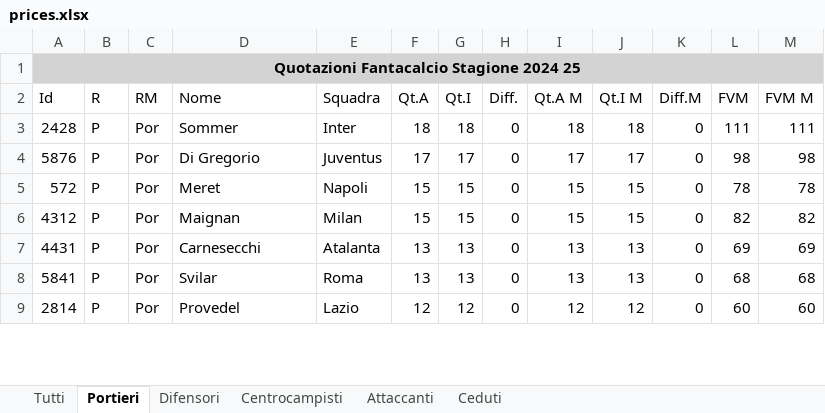
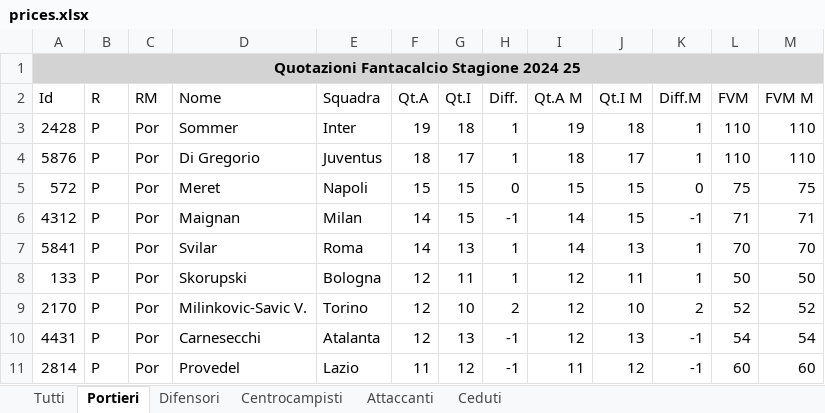
Before and after one commit to faveric/FantaAnalisi, an Excel workbook: Data/prices.xlsx, sheet Portieri, drawn as a sheet; only a part is shown; values as stored, in another font and other column widths than the file's, no borders; removed rows and columns are numbered as before the commit, all else as after; the diff covers the shown part only; the diff names each change by its address in the sheet, - before the commit and + after, or states it on an @@ line.

```diff
--- a/Data/prices.xlsx (sheet Portieri)
+++ b/Data/prices.xlsx (sheet Portieri)
-F3 (Qt.A): 18
+F3 (Qt.A): 19
-H3:H4 (Diff.): 0
+H3:H4 (Diff.): 1
-I3 (Qt.A M): 18
+I3 (Qt.A M): 19
-K3:K4 (Diff.M): 0
+K3:K4 (Diff.M): 1
-L3 (FVM): 111
+L3 (FVM): 110
-M3 (FVM M): 111
+M3 (FVM M): 110
-F4 (Qt.A): 17
+F4 (Qt.A): 18
-I4 (Qt.A M): 17
+I4 (Qt.A M): 18
-L4 (FVM): 98
+L4 (FVM): 110
-M4 (FVM M): 98
+M4 (FVM M): 110
-L5 (FVM): 78
+L5 (FVM): 75
-M5 (FVM M): 78
+M5 (FVM M): 75
-F6 (Qt.A): 15
+F6 (Qt.A): 14
-H6 (Diff.): 0
+H6 (Diff.): -1
-I6 (Qt.A M): 15
+I6 (Qt.A M): 14
-K6 (Diff.M): 0
+K6 (Diff.M): -1
-L6 (FVM): 82
+L6 (FVM): 71
-M6 (FVM M): 82
+M6 (FVM M): 71
-row 7: 4431 | P | Por | Carnesecchi | Atalanta | 13 | 13 | 0 | 13 | 13 | 0 | 69 | 69
-F7 (Qt.A): 13
+F7 (Qt.A): 14
-H7 (Diff.): 0
+H7 (Diff.): 1
-I7 (Qt.A M): 13
+I7 (Qt.A M): 14
-K7 (Diff.M): 0
+K7 (Diff.M): 1
-L7 (FVM): 68
+L7 (FVM): 70
-M7 (FVM M): 68
+M7 (FVM M): 70
+row 8: 133 | P | Por | Skorupski | Bologna | 12 | 11 | 1 | 12 | 11 | 1 | 50 | 50
+row 9: 2170 | P | Por | Milinkovic-Savic V. | Torino | 12 | 10 | 2 | 12 | 10 | 2 | 52 | 52
+row 10: 4431 | P | Por | Carnesecchi | Atalanta | 12 | 13 | -1 | 12 | 13 | -1 | 54 | 54
-F11 (Qt.A): 12
+F11 (Qt.A): 11
-H11 (Diff.): 0
+H11 (Diff.): -1
-I11 (Qt.A M): 12
+I11 (Qt.A M): 11
-K11 (Diff.M): 0
+K11 (Diff.M): -1
```
Also changed, not shown: 14 added rows, 11 removed rows and 48 edited cells elsewhere in this sheet, sheet Tutti, sheet Difensori, sheet Centrocampisti, sheet Attaccanti, sheet Ceduti, 2 other files.
